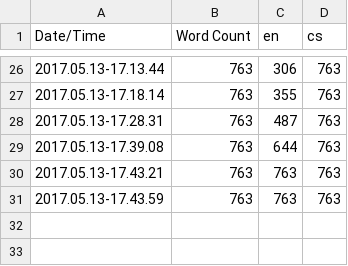
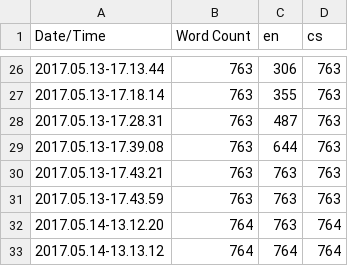
Before and after one commit to halbich/TauCetiF2, a CSV file: Content/Localization/Game/Game.csv, drawn as a sheet; only a part is shown, gaps mark what is left out; the diff names each change by its address in the sheet, - before the commit and + after, or states it on an @@ line.

```diff
--- a/Content/Localization/Game/Game.csv
+++ b/Content/Localization/Game/Game.csv
+row 32: 2017.05.14-13.12.20 | 764 | 763 | 764
+row 33: 2017.05.14-13.13.12 | 764 | 764 | 764
```
Also changed, not shown: 16 other files.
